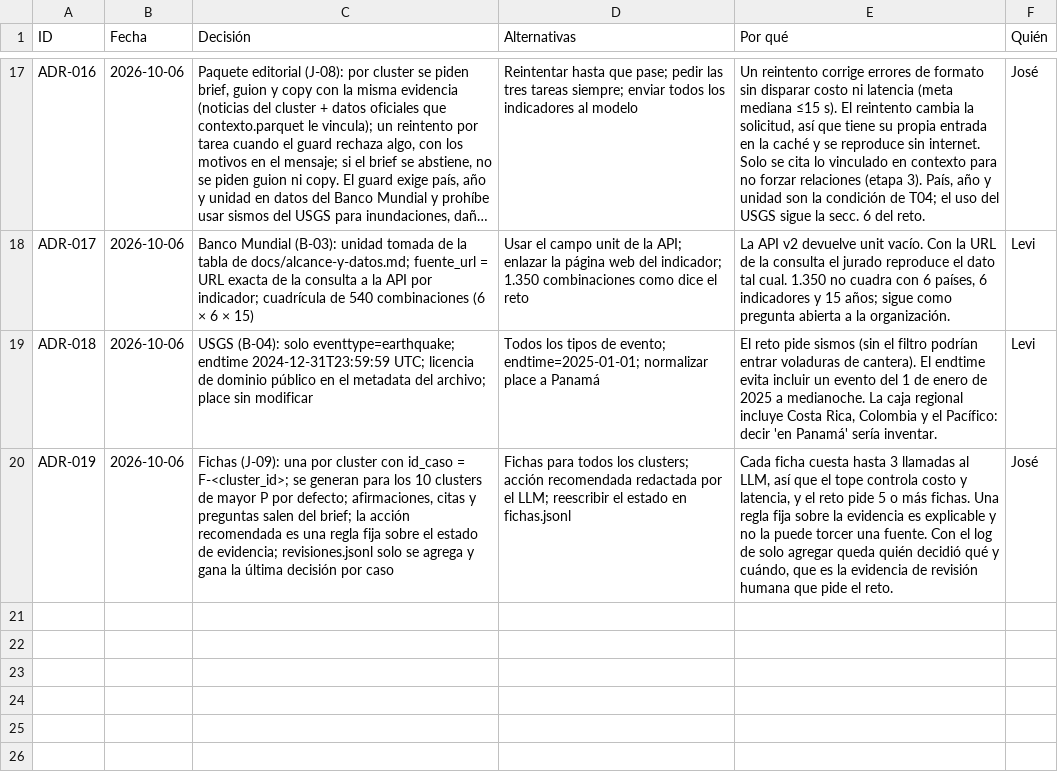
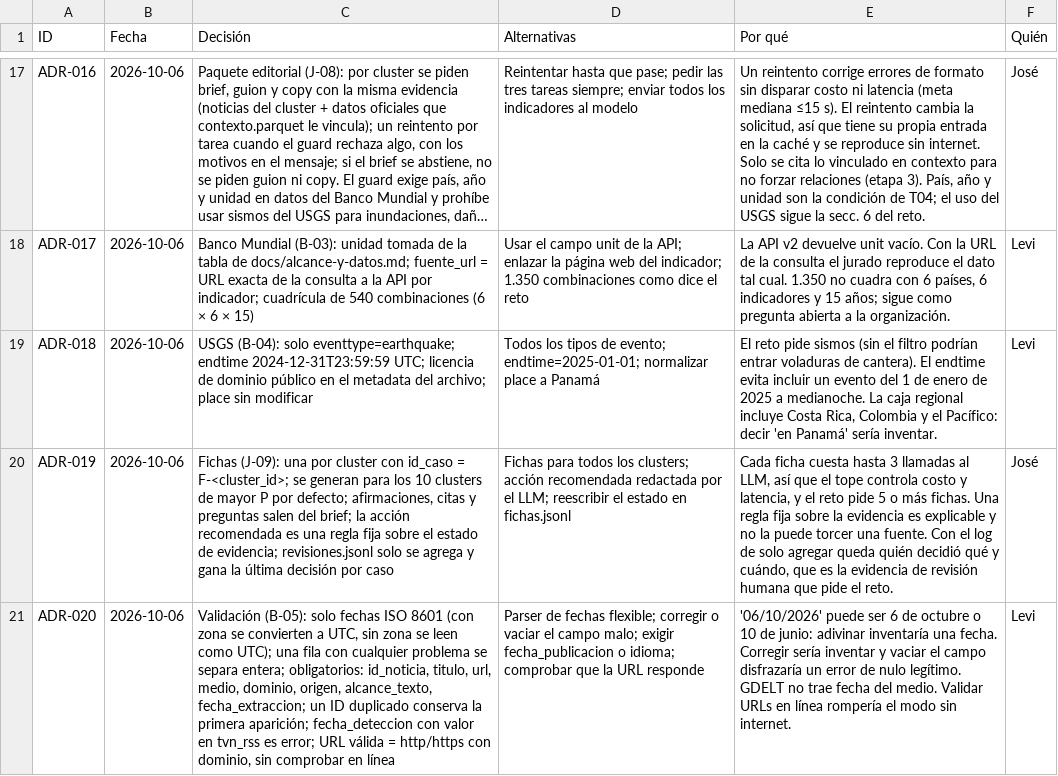
Before and after one commit to vorluno/copiloto-tvn, a CSV file: docs/notion/decisiones.csv, drawn as a sheet; only a part is shown, gaps mark what is left out; long unchanged cells end in …; the diff names each change by its address in the sheet, - before the commit and + after, or states it on an @@ line.

```diff
--- a/docs/notion/decisiones.csv
+++ b/docs/notion/decisiones.csv
+row 21: ADR-020 | 2026-10-06 | Validación (B-05): solo fechas ISO 8601 (con zona se convierten a UTC, sin zona se leen como UTC); una fila con cualquier problema se separa entera; obligatorios: id_noticia, titulo, url, medio, dominio, origen, alcance_texto, fecha_extraccion; un ID duplicado conserva la primera aparición; fecha_deteccion con valor en tvn_rss es error; URL válida = http/https con dominio, sin comprobar en línea | Parser de fechas flexible; corregir o vaciar el campo malo; exigir fecha_publicacion o idioma; comprobar que la URL responde | '06/10/2026' puede ser 6 de octubre o 10 de junio: adivinar inventaría una fecha. Corregir sería inventar y vaciar el campo disfrazaría un error de nulo legítimo. GDELT no trae fecha del medio. Validar URLs en línea rompería el modo sin internet. | Levi
```
Also changed, not shown: docs/notion/tareas.csv, 1 other file.
